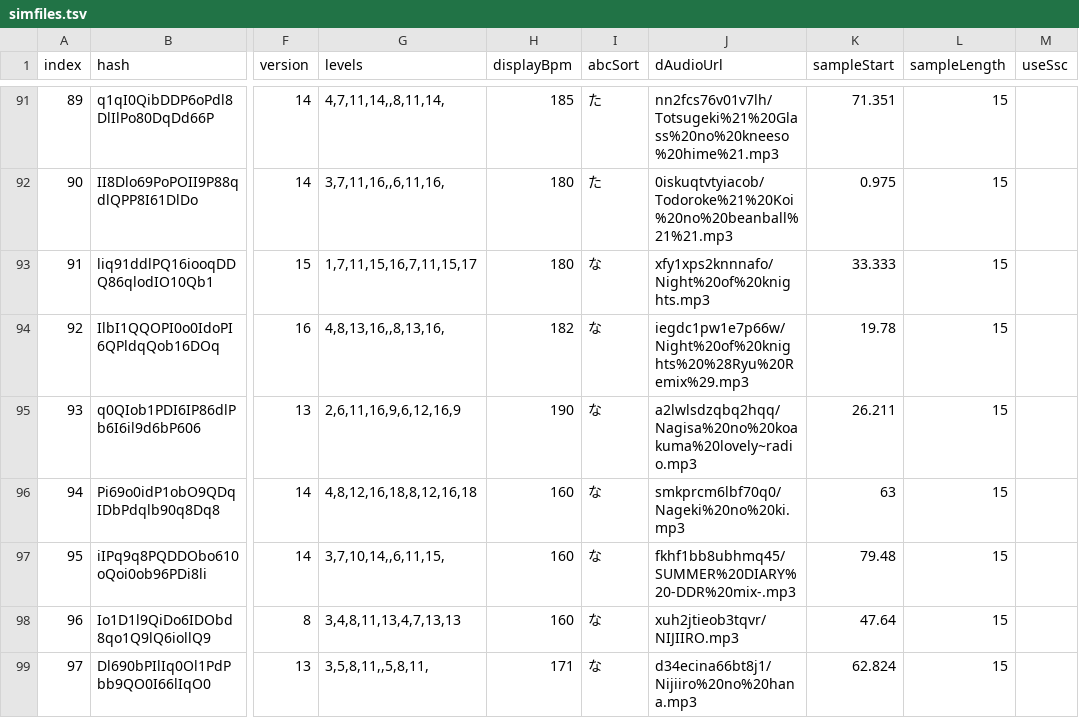
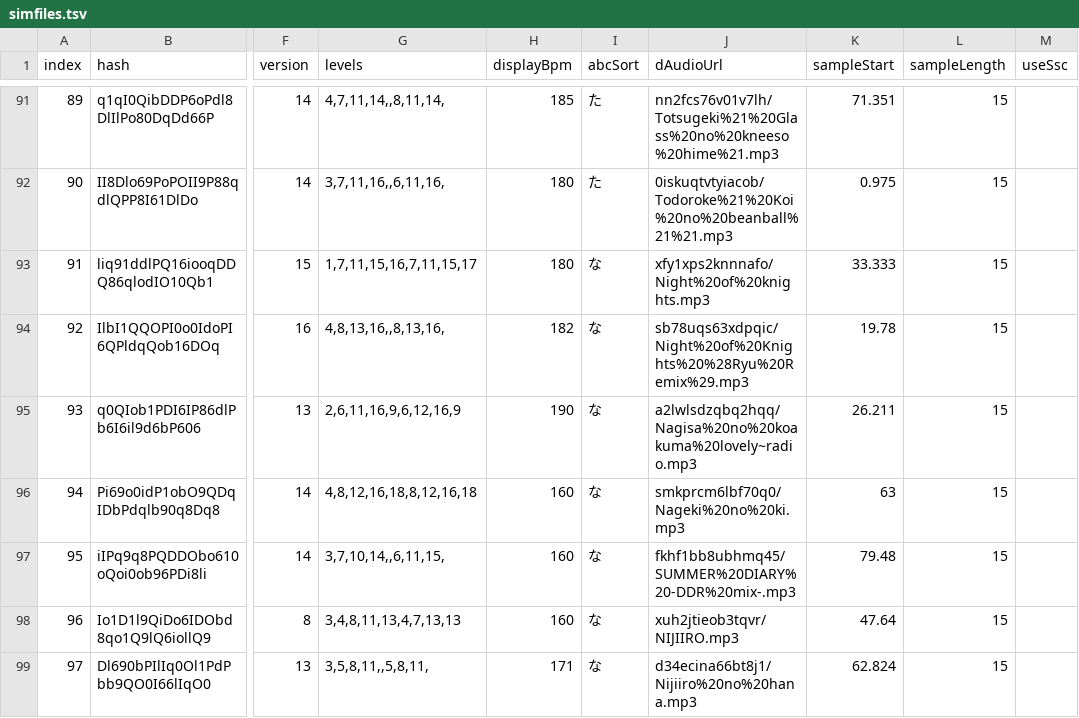
Before and after one commit to jl975/smviewer, a TSV file: data/simfiles.tsv, drawn as a sheet; only a part is shown, gaps mark what is left out; the diff covers the shown part only; the diff names each change by its address in the sheet, - before the commit and + after, or states it on an @@ line.

```diff
--- a/data/simfiles.tsv
+++ b/data/simfiles.tsv
-J94 (dAudioUrl): iegdc1pw1e7p66w/Night%20of%20knights%20%28Ryu%20Remix%29.mp3
+J94 (dAudioUrl): sb78uqs63xdpqic/Night%20of%20Knights%20%28Ryu%20Remix%29.mp3
```
Also changed, not shown: 4 added rows, 2 edited cells and row numbers in column A elsewhere in this file, 21 other files.
